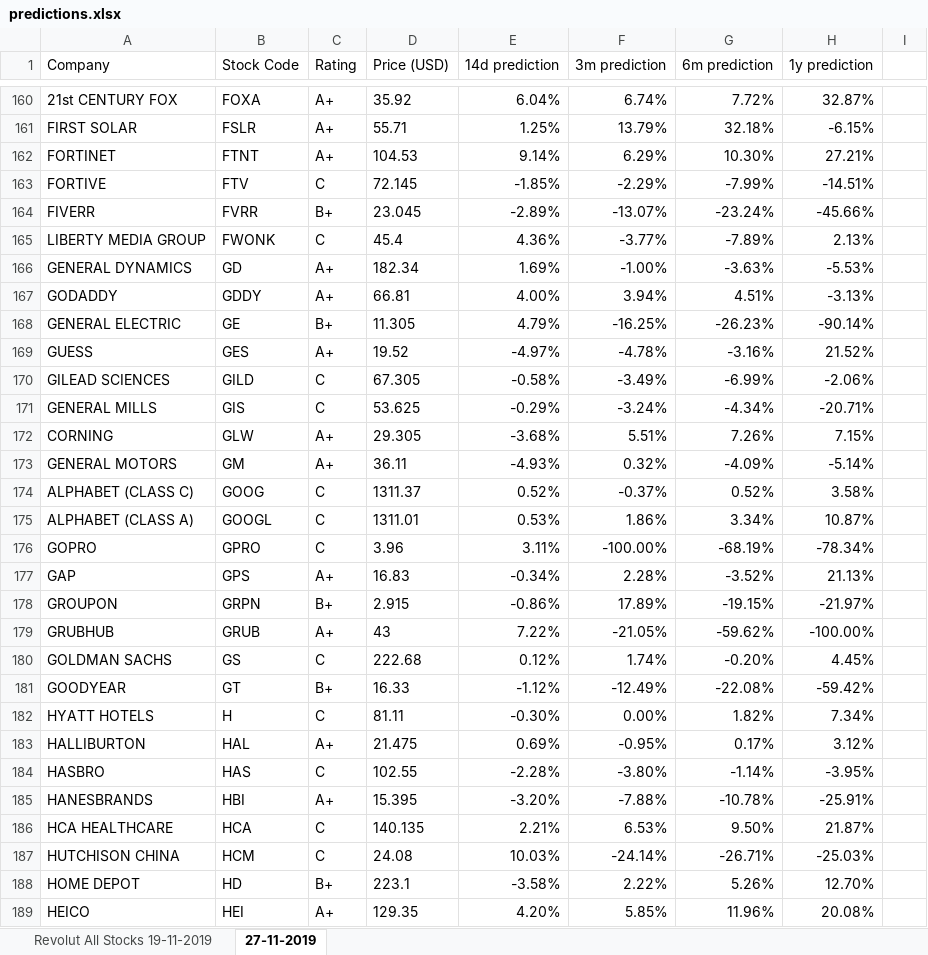
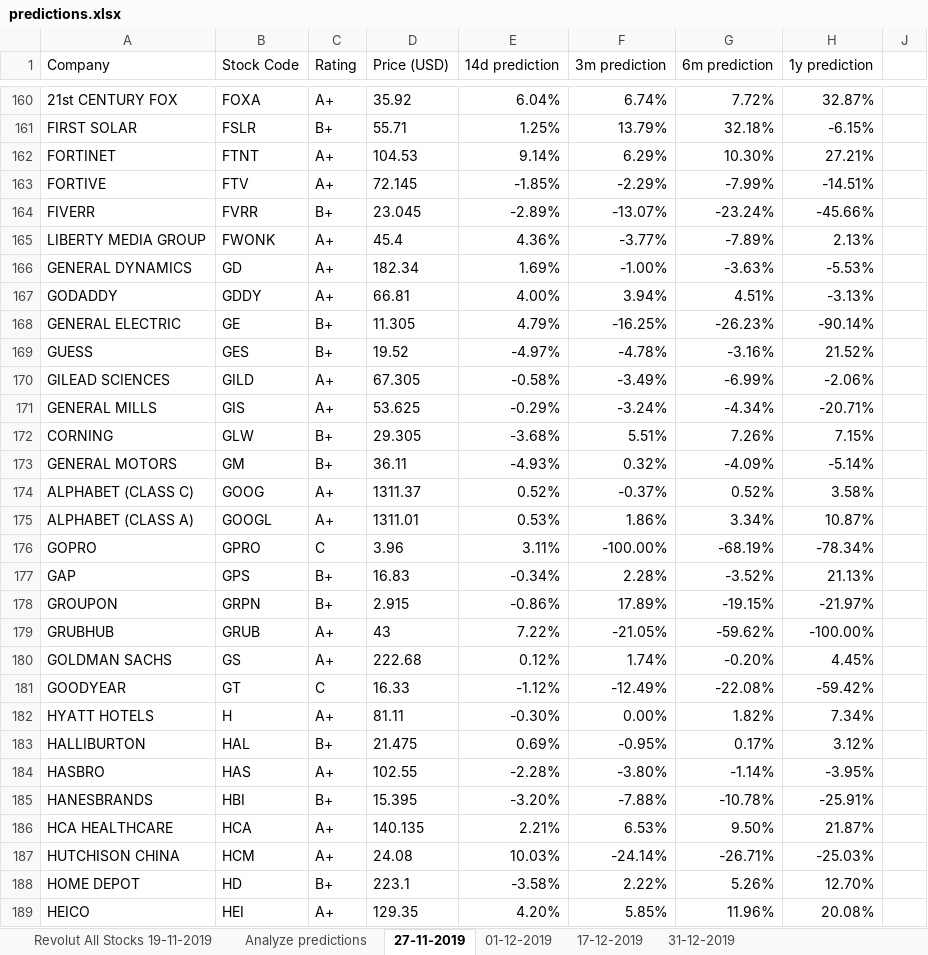
Before and after one commit to evelyn9191/stock_predictions_scraper, an Excel workbook: data/predictions.xlsx, sheet 27-11-2019, drawn as a sheet; only a part is shown, gaps mark what is left out; values as stored, in another font and other column widths than the file's, no borders; conditional formats not drawn; the diff covers the shown part only; the diff names each change by its address in the sheet, - before the commit and + after, or states it on an @@ line.

```diff
--- a/data/predictions.xlsx (sheet 27-11-2019)
+++ b/data/predictions.xlsx (sheet 27-11-2019)
+sheet tab: Analyze predictions
+sheet tab: 01-12-2019
+sheet tab: 17-12-2019
+sheet tab: 31-12-2019
-C161 (Rating): A+
+C161 (Rating): B+
-C163 (Rating): C
+C163 (Rating): A+
-C165 (Rating): C
+C165 (Rating): A+
-C169 (Rating): A+
+C169 (Rating): B+
-C170:C171 (Rating): C
+C170:C171 (Rating): A+
-C172:C173 (Rating): A+
+C172:C173 (Rating): B+
-C174:C175 (Rating): C
+C174:C175 (Rating): A+
-C177 (Rating): A+
+C177 (Rating): B+
-C180 (Rating): C
+C180 (Rating): A+
-C181 (Rating): B+
+C181 (Rating): C
-C182 (Rating): C
+C182 (Rating): A+
-C183 (Rating): A+
+C183 (Rating): B+
-C184 (Rating): C
+C184 (Rating): A+
-C185 (Rating): A+
+C185 (Rating): B+
-C186:C187 (Rating): C
+C186:C187 (Rating): A+
```
Also changed, not shown: 282 edited cells elsewhere in this sheet, charts or pictures, 2 other files.
